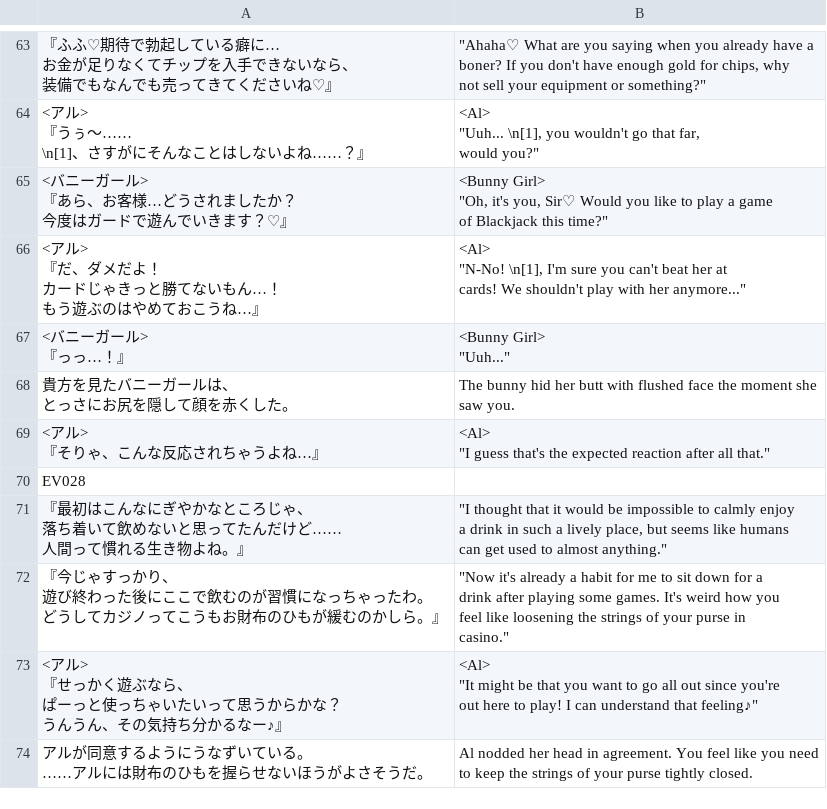
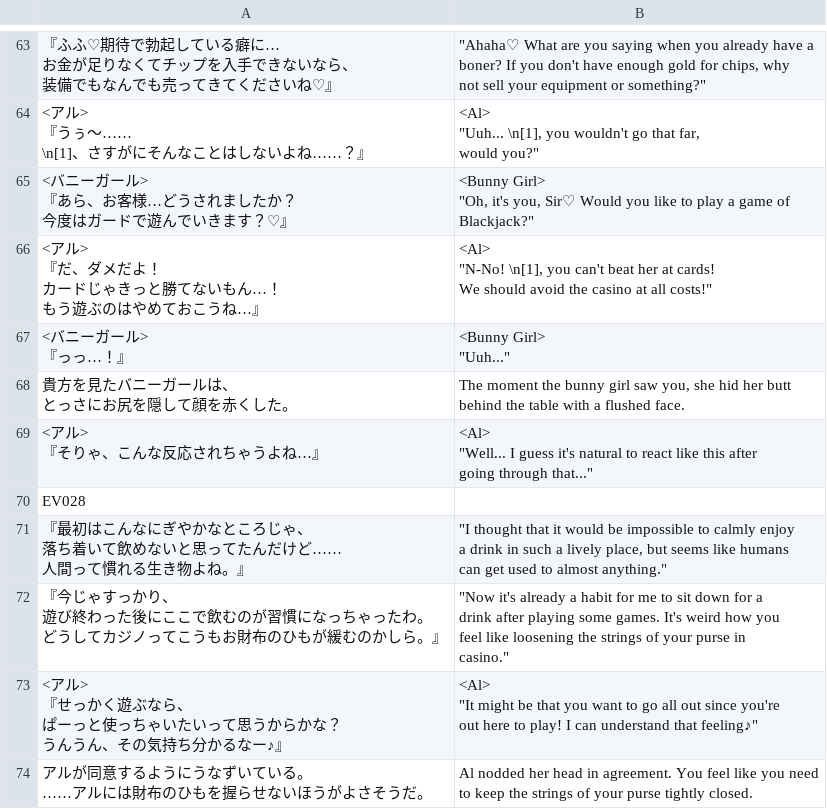
Before and after one commit to PummelsTL/TowerOfAlfimia, a CSV file: www/data/Map021.csv, drawn as a sheet; only a part is shown, gaps mark what is left out; ↵ is a line break in a cell; the diff names each change by its address in the sheet, - before the commit and + after, or states it on an @@ line.

Commit message:
Update Map021.csv

```diff
--- a/www/data/Map021.csv
+++ b/www/data/Map021.csv
-B65: …game ↵ of Blackjack this time?"
+B65: …game of ↵ Blackjack?"
-B66: …"N-No! \n[1], I'm sure you can't beat her at ↵ cards! We shouldn't play with her anymore..."
+B66: …"N-No! \n[1], you can't beat her at cards! ↵ We should avoid the casino at all costs!"
-B68: The bunny hid her butt with flushed face the moment she ↵ saw you.
+B68: The moment the bunny girl saw you, she hid her butt ↵ behind the table with a flushed face.
-B69: <Al> ↵ "I guess that's the expected reaction after all that."
+B69: <Al> ↵ "Well... I guess it's natural to react like this after ↵ going through that..."
```
